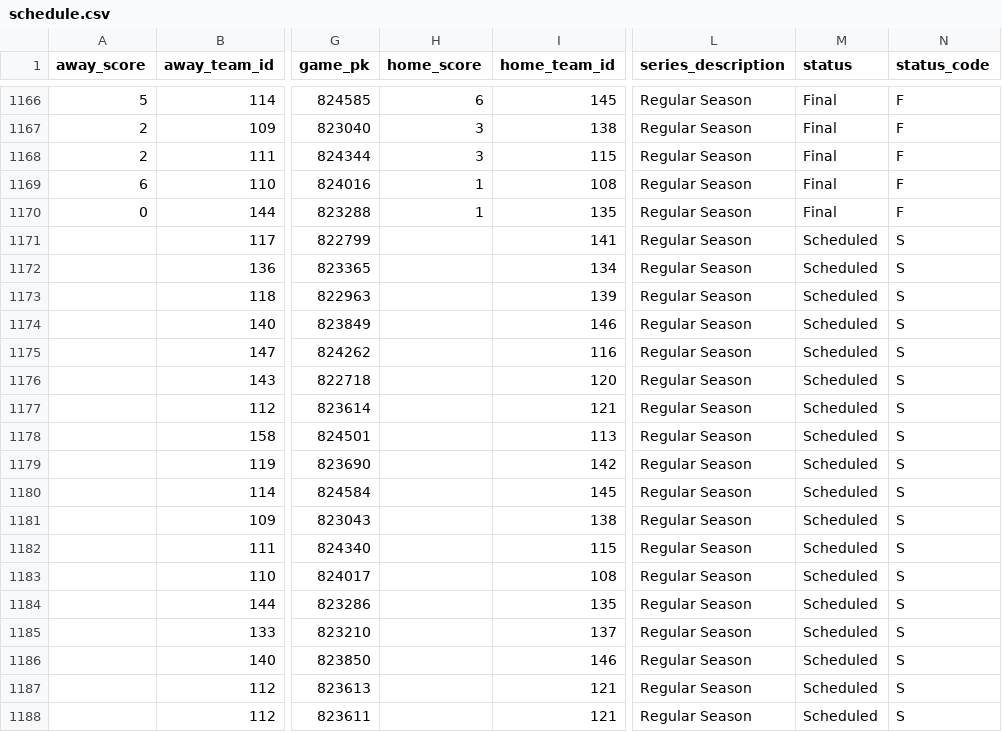
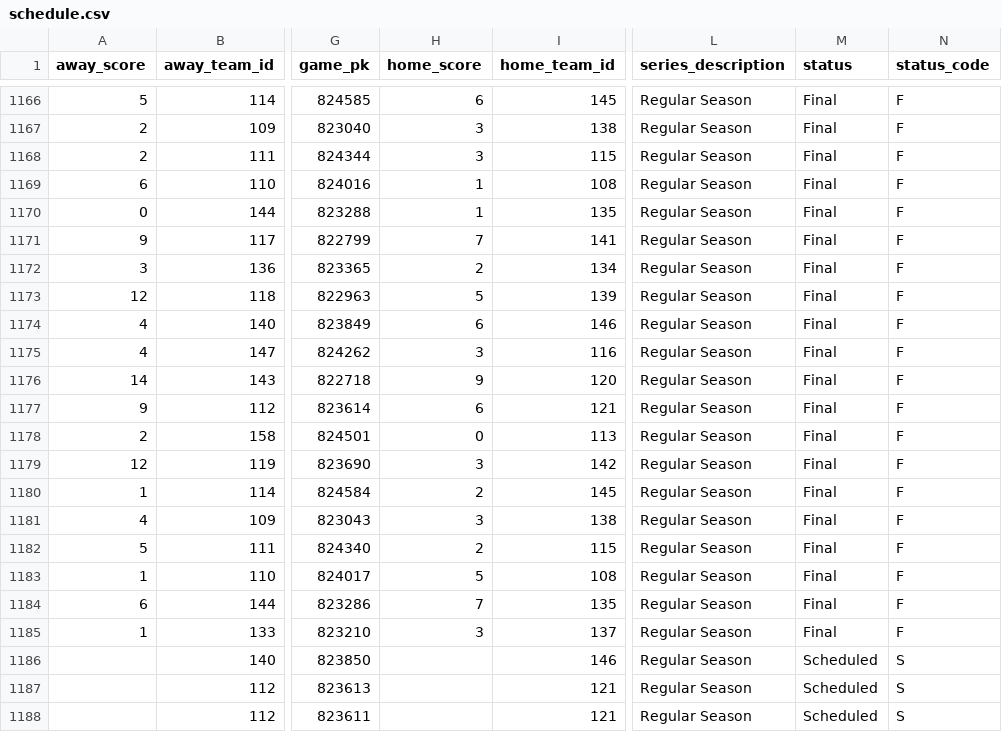
Before and after one commit to fuku8/mlb-data, a CSV file: data/schedule.csv, drawn as a sheet; only a part is shown, gaps mark what is left out; the diff names each change by its address in the sheet, - before the commit and + after, or states it on an @@ line.

```diff
--- a/data/schedule.csv
+++ b/data/schedule.csv
-A1171 (away_score): (empty)
+A1171 (away_score): 9
-H1171 (home_score): (empty)
+H1171 (home_score): 7
-M1171:M1185 (status): Scheduled
+M1171:M1185 (status): Final
-N1171:N1185 (status_code): S
+N1171:N1185 (status_code): F
-A1172 (away_score): (empty)
+A1172 (away_score): 3
-H1172 (home_score): (empty)
+H1172 (home_score): 2
-A1173 (away_score): (empty)
+A1173 (away_score): 12
-H1173 (home_score): (empty)
+H1173 (home_score): 5
-A1174:A1175 (away_score): (empty)
+A1174:A1175 (away_score): 4
-H1174 (home_score): (empty)
+H1174 (home_score): 6
-H1175 (home_score): (empty)
+H1175 (home_score): 3
-A1176 (away_score): (empty)
+A1176 (away_score): 14
-H1176 (home_score): (empty)
+H1176 (home_score): 9
-A1177 (away_score): (empty)
+A1177 (away_score): 9
-H1177 (home_score): (empty)
+H1177 (home_score): 6
-A1178 (away_score): (empty)
+A1178 (away_score): 2
-H1178 (home_score): (empty)
+H1178 (home_score): 0
-A1179 (away_score): (empty)
+A1179 (away_score): 12
-H1179 (home_score): (empty)
+H1179 (home_score): 3
-A1180 (away_score): (empty)
+A1180 (away_score): 1
-H1180 (home_score): (empty)
+H1180 (home_score): 2
-A1181 (away_score): (empty)
+A1181 (away_score): 4
-H1181 (home_score): (empty)
+H1181 (home_score): 3
-A1182 (away_score): (empty)
+A1182 (away_score): 5
-H1182 (home_score): (empty)
+H1182 (home_score): 2
-A1183 (away_score): (empty)
+A1183 (away_score): 1
-H1183 (home_score): (empty)
+H1183 (home_score): 5
-A1184 (away_score): (empty)
+A1184 (away_score): 6
-H1184 (home_score): (empty)
+H1184 (home_score): 7
-A1185 (away_score): (empty)
+A1185 (away_score): 1
-H1185 (home_score): (empty)
+H1185 (home_score): 3
```
Also changed, not shown: data/player_fielding.csv, data/player_hitting.csv, 4 other files.
